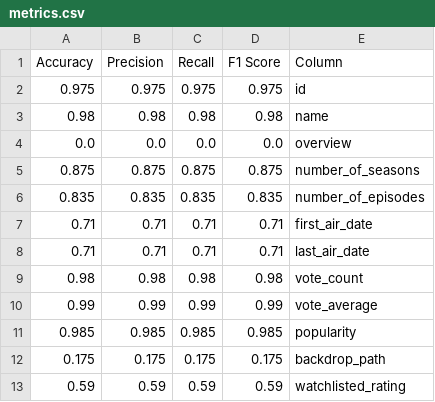
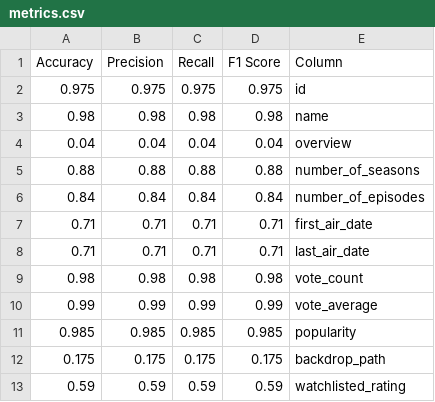
Before and after one commit to siaxvii/db_llm_llama2, a CSV file: metrics.csv, drawn as a sheet; removed rows and columns are numbered as before the commit, all else as after; the diff names each change by its address in the sheet, - before the commit and + after, or states it on an @@ line.

```diff
--- a/metrics.csv
+++ b/metrics.csv
-row 4: 0.0 | 0.0 | 0.0 | 0.0 | overview
-row 5: 0.875 | 0.875 | 0.875 | 0.875 | number_of_seasons
-row 6: 0.835 | 0.835 | 0.835 | 0.835 | number_of_episodes
+row 4: 0.04 | 0.04 | 0.04 | 0.04 | overview
+row 5: 0.88 | 0.88 | 0.88 | 0.88 | number_of_seasons
+row 6: 0.84 | 0.84 | 0.84 | 0.84 | number_of_episodes
```
Also changed, not shown: gpt3_cleaned_data.csv, 7 other files.
